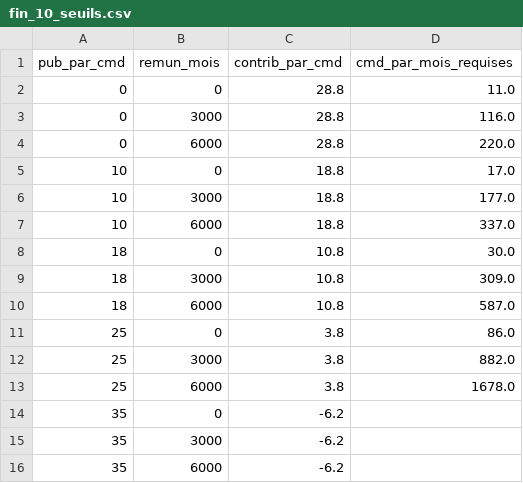
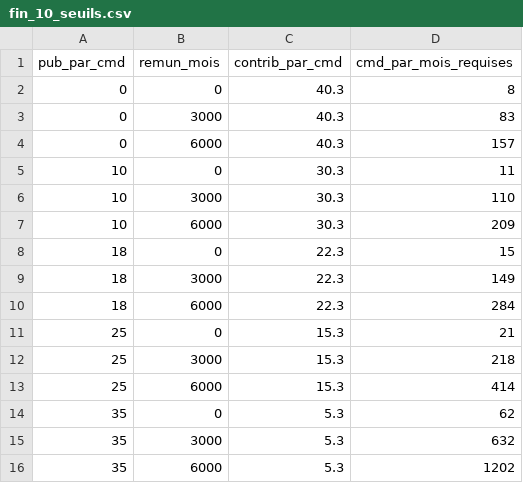
Before and after one commit to reselllausanne/shopify-fulfillment-dashboard, a CSV file: audit-shopify/tableaux/fin_10_seuils.csv, drawn as a sheet.

```diff
--- a/audit-shopify/tableaux/fin_10_seuils.csv
+++ b/audit-shopify/tableaux/fin_10_seuils.csv
@@ -1,16 +1,16 @@
 pub_par_cmd,remun_mois,contrib_par_cmd,cmd_par_mois_requises
-0,0,28.8,11.0
-0,3000,28.8,116.0
-0,6000,28.8,220.0
-10,0,18.8,17.0
-10,3000,18.8,177.0
-10,6000,18.8,337.0
-18,0,10.8,30.0
-18,3000,10.8,309.0
-18,6000,10.8,587.0
-25,0,3.8,86.0
-25,3000,3.8,882.0
-25,6000,3.8,1678.0
-35,0,-6.2,
-35,3000,-6.2,
-35,6000,-6.2,
+0,0,40.3,8
+0,3000,40.3,83
+0,6000,40.3,157
+10,0,30.3,11
+10,3000,30.3,110
+10,6000,30.3,209
+18,0,22.3,15
+18,3000,22.3,149
+18,6000,22.3,284
+25,0,15.3,21
+25,3000,15.3,218
+25,6000,15.3,414
+35,0,5.3,62
+35,3000,5.3,632
+35,6000,5.3,1202
```
Also changed, not shown: audit-shopify/tableaux/fin_05_pnl_mensuel.csv, audit-shopify/tableaux/fin_06_sensibilites.csv, 27 other files.
